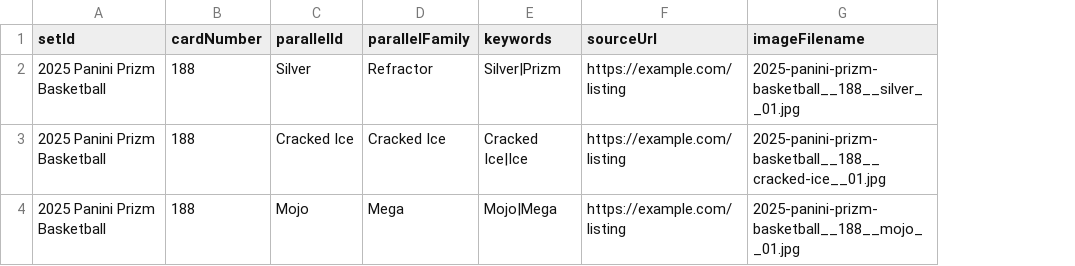
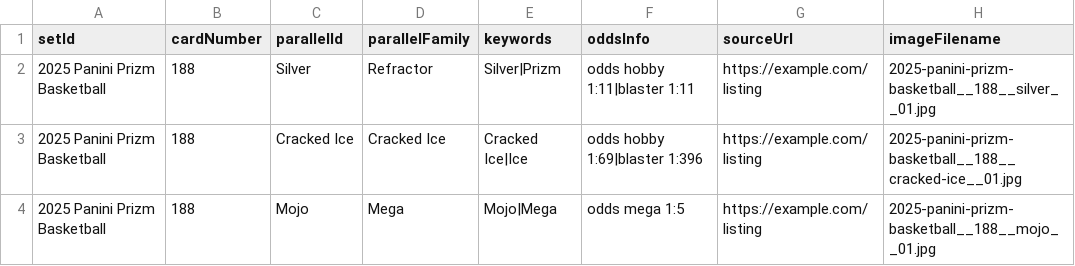
Before and after one commit to MarkTenKings/tenkings-backend, a CSV file: frontend/nextjs-app/public/templates/variant-template.csv, drawn as a sheet; the diff names each change by its address in the sheet, - before the commit and + after, or states it on an @@ line.

Commit message:
Add oddsInfo to variants + ALL fallback

```diff
--- a/frontend/nextjs-app/public/templates/variant-template.csv
+++ b/frontend/nextjs-app/public/templates/variant-template.csv
+column F (oddsInfo), rows 2-4: odds hobby 1:11|blaster 1:11 | odds hobby 1:69|blaster 1:396 | odds mega 1:5
```
Also changed, not shown: 5 other files.
